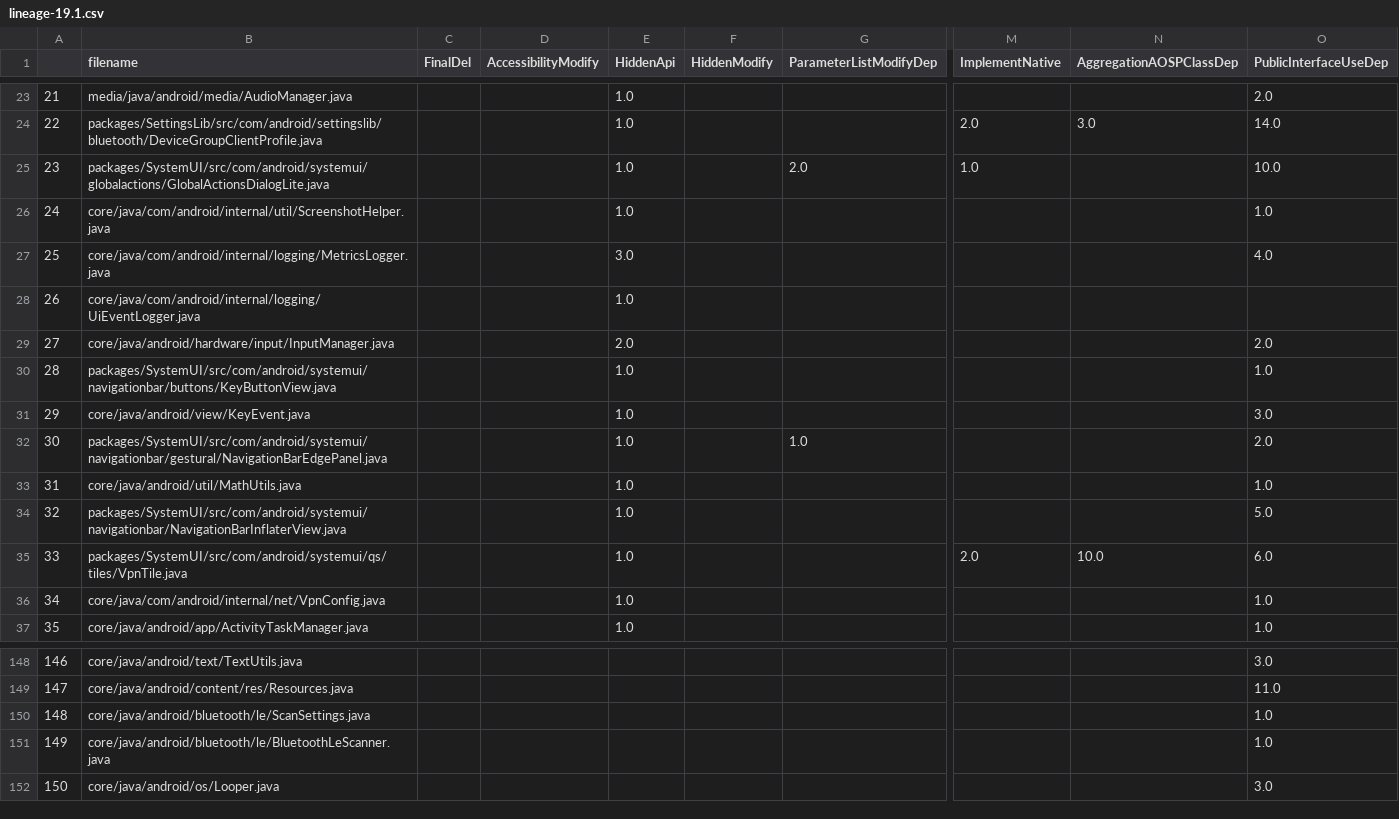
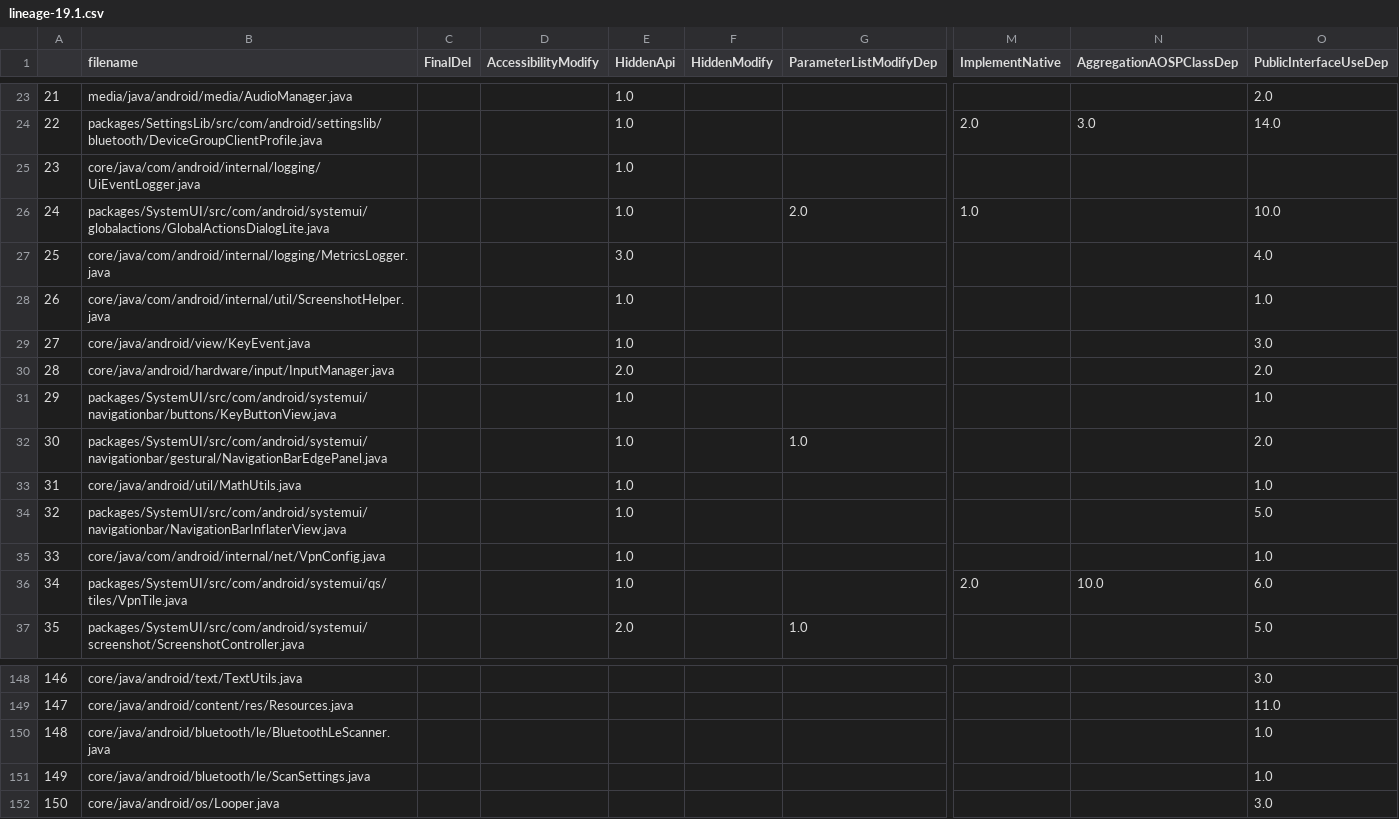
Before and after one commit to Lynn-Dai/Analyzer, a CSV file: coupling/lineage-19.1.csv, drawn as a sheet; only a part is shown, gaps mark what is left out; the diff covers the shown part only; the diff names each change by its address in the sheet, - before the commit and + after, or states it on an @@ line.

```diff
--- a/coupling/lineage-19.1.csv
+++ b/coupling/lineage-19.1.csv
-B25 (filename): packages/SystemUI/src/com/android/systemui/globalactions/GlobalActionsDialogLite.java
+B25 (filename): core/java/com/android/internal/logging/UiEventLogger.java
-G25 (ParameterListModifyDep): 2.0
+G25 (ParameterListModifyDep): (empty)
-M25 (ImplementNative): 1.0
+M25 (ImplementNative): (empty)
-O25 (PublicInterfaceUseDep): 10.0
+O25 (PublicInterfaceUseDep): (empty)
-B26 (filename): core/java/com/android/internal/util/ScreenshotHelper.java
+B26 (filename): packages/SystemUI/src/com/android/systemui/globalactions/GlobalActionsDialogLite.java
-G26 (ParameterListModifyDep): (empty)
+G26 (ParameterListModifyDep): 2.0
-M26 (ImplementNative): (empty)
+M26 (ImplementNative): 1.0
-O26 (PublicInterfaceUseDep): 1.0
+O26 (PublicInterfaceUseDep): 10.0
-B28 (filename): core/java/com/android/internal/logging/UiEventLogger.java
+B28 (filename): core/java/com/android/internal/util/ScreenshotHelper.java
-O28 (PublicInterfaceUseDep): (empty)
+O28 (PublicInterfaceUseDep): 1.0
-B29 (filename): core/java/android/hardware/input/InputManager.java
+B29 (filename): core/java/android/view/KeyEvent.java
-E29 (HiddenApi): 2.0
+E29 (HiddenApi): 1.0
-O29 (PublicInterfaceUseDep): 2.0
+O29 (PublicInterfaceUseDep): 3.0
-B30 (filename): packages/SystemUI/src/com/android/systemui/navigationbar/buttons/KeyButtonView.java
+B30 (filename): core/java/android/hardware/input/InputManager.java
-E30 (HiddenApi): 1.0
+E30 (HiddenApi): 2.0
-O30 (PublicInterfaceUseDep): 1.0
+O30 (PublicInterfaceUseDep): 2.0
-B31 (filename): core/java/android/view/KeyEvent.java
+B31 (filename): packages/SystemUI/src/com/android/systemui/navigationbar/buttons/KeyButtonView.java
-O31 (PublicInterfaceUseDep): 3.0
+O31 (PublicInterfaceUseDep): 1.0
-B35 (filename): packages/SystemUI/src/com/android/systemui/qs/tiles/VpnTile.java
+B35 (filename): core/java/com/android/internal/net/VpnConfig.java
-M35 (ImplementNative): 2.0
+M35 (ImplementNative): (empty)
-N35 (AggregationAOSPClassDep): 10.0
+N35 (AggregationAOSPClassDep): (empty)
-O35 (PublicInterfaceUseDep): 6.0
+O35 (PublicInterfaceUseDep): 1.0
-B36 (filename): core/java/com/android/internal/net/VpnConfig.java
+B36 (filename): packages/SystemUI/src/com/android/systemui/qs/tiles/VpnTile.java
-M36 (ImplementNative): (empty)
+M36 (ImplementNative): 2.0
-N36 (AggregationAOSPClassDep): (empty)
+N36 (AggregationAOSPClassDep): 10.0
-O36 (PublicInterfaceUseDep): 1.0
+O36 (PublicInterfaceUseDep): 6.0
-B37 (filename): core/java/android/app/ActivityTaskManager.java
+B37 (filename): packages/SystemUI/src/com/android/systemui/screenshot/ScreenshotController.java
-E37 (HiddenApi): 1.0
+E37 (HiddenApi): 2.0
-G37 (ParameterListModifyDep): (empty)
+G37 (ParameterListModifyDep): 1.0
-O37 (PublicInterfaceUseDep): 1.0
+O37 (PublicInterfaceUseDep): 5.0
-B150 (filename): core/java/android/bluetooth/le/ScanSettings.java
+B150 (filename): core/java/android/bluetooth/le/BluetoothLeScanner.java
-B151 (filename): core/java/android/bluetooth/le/BluetoothLeScanner.java
+B151 (filename): core/java/android/bluetooth/le/ScanSettings.java
```
Also changed, not shown: 1 added row, 1 removed row and 98 edited cells elsewhere in this file, coupling/CalyxOS-11.csv, coupling/CalyxOS-12.csv, 26 other files.
